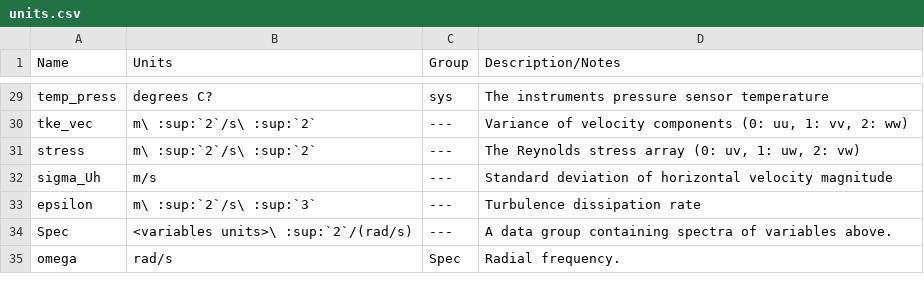
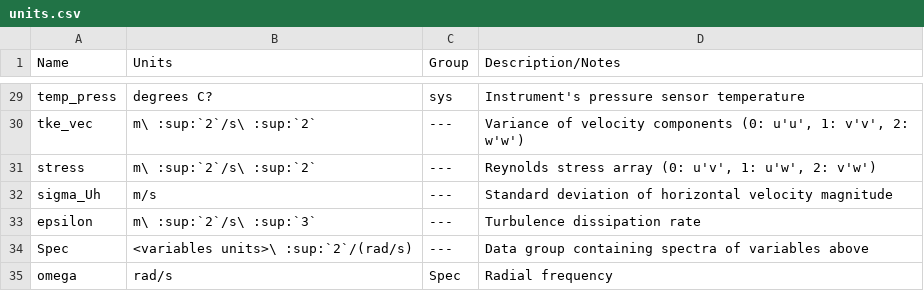
Before and after one commit to lkilcher/dolfyn, a CSV file: doc-src/units.csv, drawn as a sheet; only a part is shown, gaps mark what is left out; the diff covers the shown part only; the diff names each change by its address in the sheet, - before the commit and + after, or states it on an @@ line.

```diff
--- a/doc-src/units.csv
+++ b/doc-src/units.csv
-D29 (Description/Notes): The instruments pressure sensor temperature
+D29 (Description/Notes): Instrument's pressure sensor temperature
-D30 (Description/Notes): …components (0: uu, 1: vv, 2: ww)
+D30 (Description/Notes): …components (0: u'u', 1: v'v', 2: w'w')
-D31 (Description/Notes): The Reynolds stress array (0: uv, 1: uw, 2: vw)
+D31 (Description/Notes): Reynolds stress array (0: u'v', 1: u'w', 2: v'w')
-D34 (Description/Notes): A data group containing spectra of variables above.
+D34 (Description/Notes): Data group containing spectra of variables above
-D35 (Description/Notes): Radial frequency.
+D35 (Description/Notes): Radial frequency
```
Also changed, not shown: 30 edited cells elsewhere in this file, doc-src/shortcuts.csv, 40 other files.
